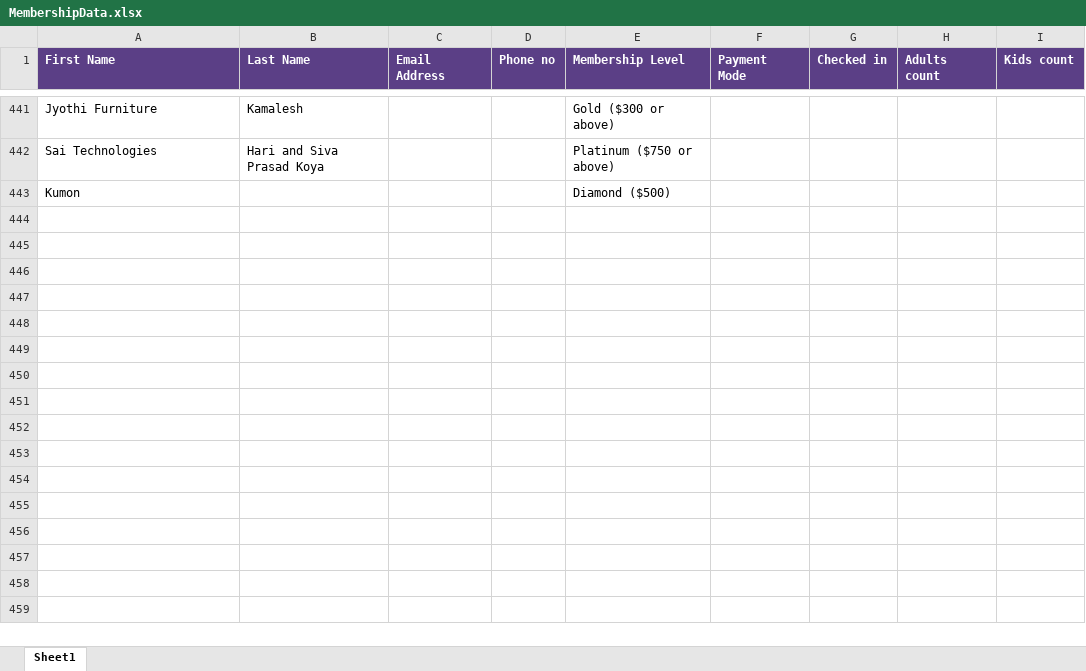
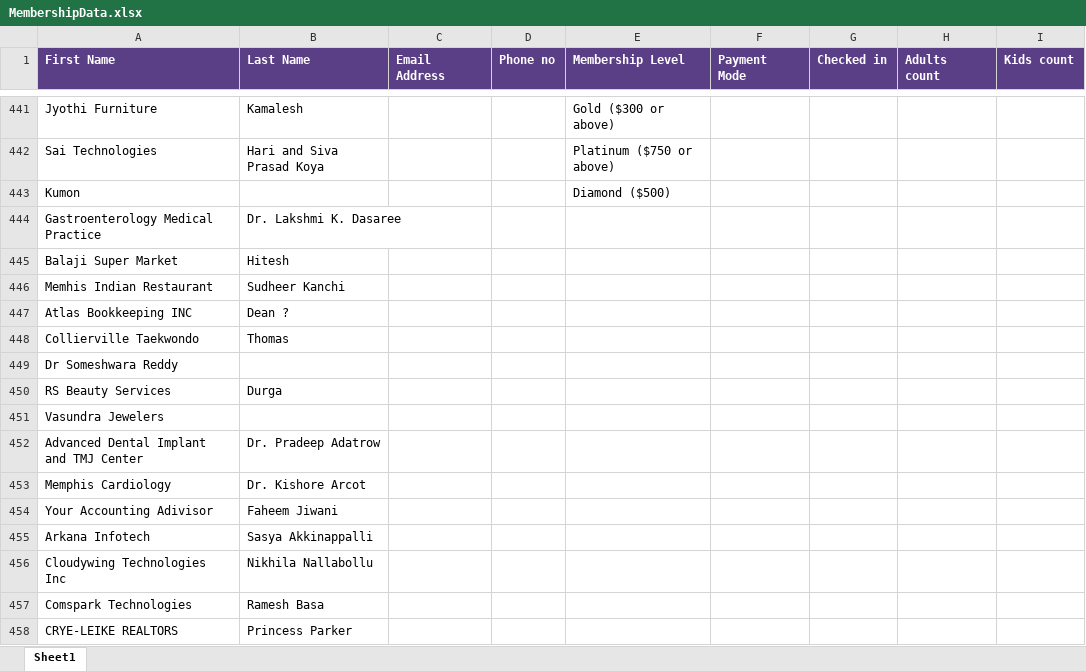
Before and after one commit to ragtuun1/tam-members, an Excel workbook: src/assets/MembershipData.xlsx, sheet Sheet1, drawn as a sheet; only a part is shown, gaps mark what is left out; values as stored, in another font and other column widths than the file's, no borders; the diff names each change by its address in the sheet, - before the commit and + after, or states it on an @@ line.

Commit message:
updated membership

```diff
--- a/src/assets/MembershipData.xlsx (sheet Sheet1)
+++ b/src/assets/MembershipData.xlsx (sheet Sheet1)
+row 444: Gastroenterology Medical Practice | Dr. Lakshmi K. Dasaree
+row 445: Balaji Super Market | Hitesh
+row 446: Memhis Indian Restaurant | Sudheer Kanchi
+row 447: Atlas Bookkeeping INC | Dean ?
+row 448: Collierville Taekwondo | Thomas
+row 449: Dr Someshwara Reddy
+row 450: RS Beauty Services | Durga
+row 451: Vasundra Jewelers
+row 452: Advanced Dental Implant and TMJ Center | Dr. Pradeep Adatrow
+row 453: Memphis Cardiology | Dr. Kishore Arcot
+row 454: Your Accounting Adivisor | Faheem Jiwani
+row 455: Arkana Infotech | Sasya Akkinappalli
+row 456: Cloudywing Technologies Inc | Nikhila Nallabollu
+row 457: Comspark Technologies | Ramesh Basa
+row 458: CRYE-LEIKE REALTORS | Princess Parker
```
